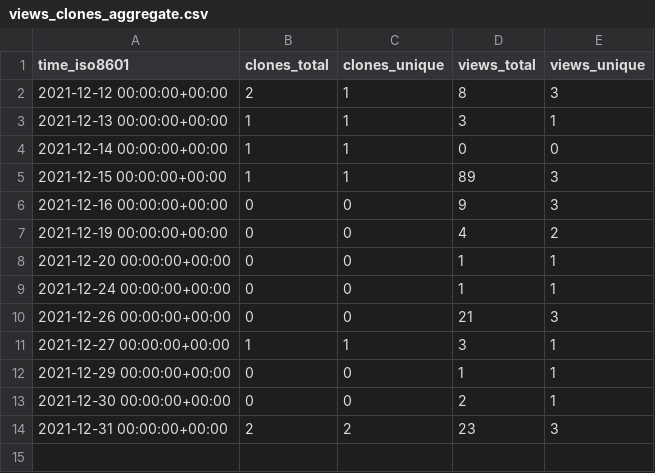
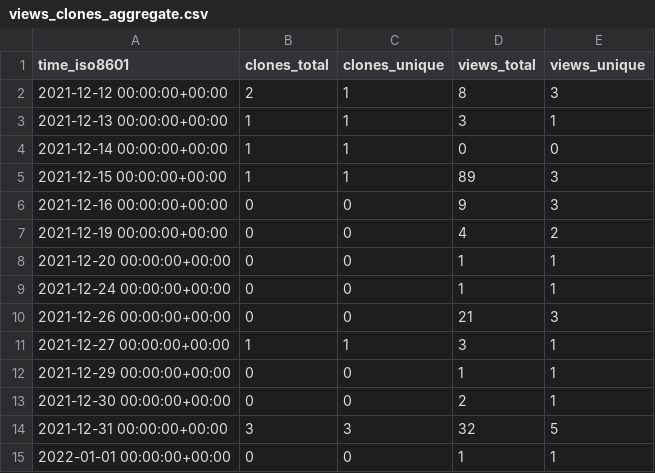
Before and after one commit to NBICLAB/ddn-data-repo, a CSV file: NBICLAB/DDN/ghrs-data/views_clones_aggregate.csv, drawn as a sheet.

```diff
--- a/NBICLAB/DDN/ghrs-data/views_clones_aggregate.csv
+++ b/NBICLAB/DDN/ghrs-data/views_clones_aggregate.csv
@@ -13,2 +13,3 @@ time_iso8601,clones_total,clones_unique,views_total,views_unique
 2021-12-30 00:00:00+00:00,0,0,2,1
-2021-12-31 00:00:00+00:00,2,2,23,3
+2021-12-31 00:00:00+00:00,3,3,32,5
+2022-01-01 00:00:00+00:00,0,0,1,1
```
Also changed, not shown: 1 other file.
